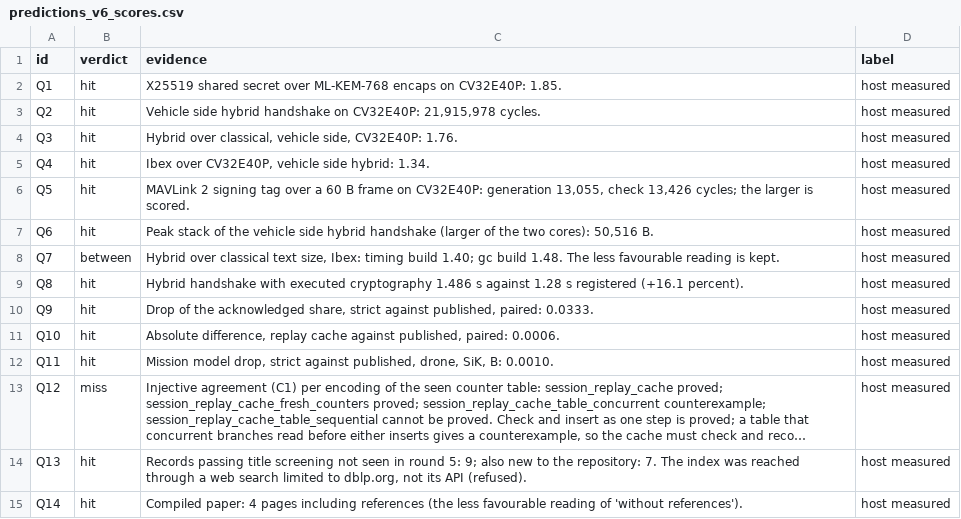
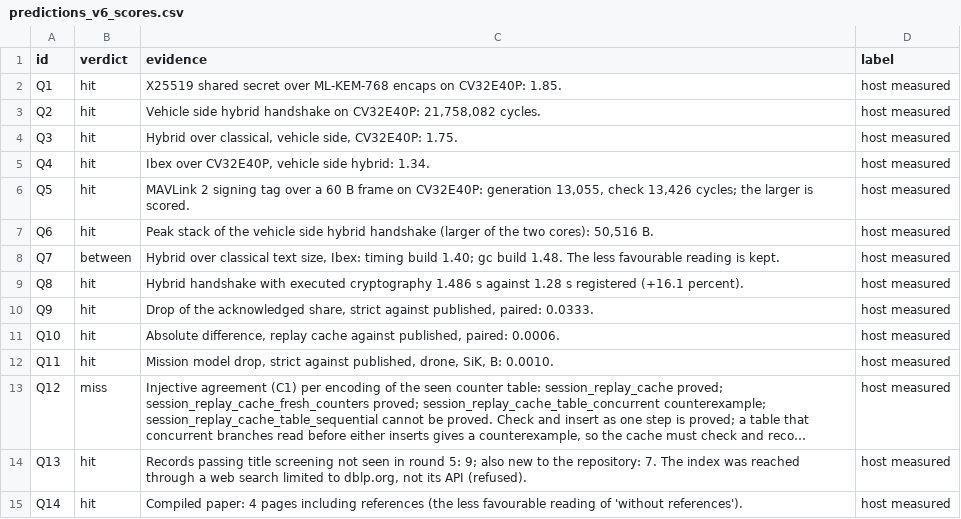
Before and after one commit to hudasol/post-quantum-security, a CSV file: data/predictions_v6_scores.csv, drawn as a sheet; long unchanged cells end in ….

```diff
--- a/data/predictions_v6_scores.csv
+++ b/data/predictions_v6_scores.csv
@@ -2,4 +2,4 @@ id,verdict,evidence,label
 Q1,hit,X25519 shared secret over ML-KEM-768 encaps on CV32E40P: 1.85.,host measured
-Q2,hit,"Vehicle side hybrid handshake on CV32E40P: 21,915,978 cycles.",host measured
-Q3,hit,"Hybrid over classical, vehicle side, CV32E40P: 1.76.",host measured
+Q2,hit,"Vehicle side hybrid handshake on CV32E40P: 21,758,082 cycles.",host measured
+Q3,hit,"Hybrid over classical, vehicle side, CV32E40P: 1.75.",host measured
 Q4,hit,"Ibex over CV32E40P, vehicle side hybrid: 1.34.",host measured
```
Also changed, not shown: data/claims_register.csv, data/conference/derived.csv, 3 other files.
